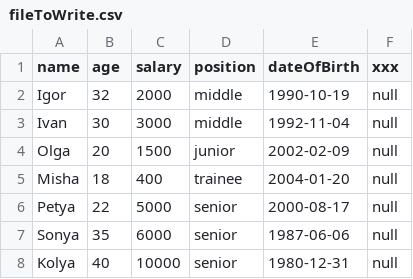
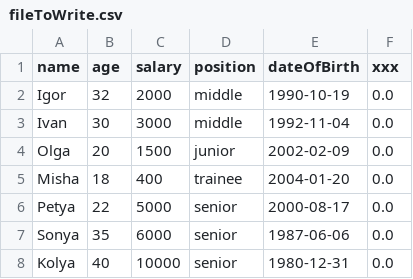
Before and after one commit to julivoloshyn/ormtask, a CSV file: src/main/resources/fileToWrite.csv, drawn as a sheet.

```diff
--- a/src/main/resources/fileToWrite.csv
+++ b/src/main/resources/fileToWrite.csv
@@ -1,8 +1,8 @@
 name, age, salary, position, dateOfBirth, xxx
-Igor, 32, 2000, middle, 1990-10-19, null
-Ivan, 30, 3000, middle, 1992-11-04, null
-Olga, 20, 1500, junior, 2002-02-09, null
-Misha, 18, 400, trainee, 2004-01-20, null
-Petya, 22, 5000, senior, 2000-08-17, null
-Sonya, 35, 6000, senior, 1987-06-06, null
-Kolya, 40, 10000, senior, 1980-12-31, null
+Igor, 32, 2000, middle, 1990-10-19, 0.0
+Ivan, 30, 3000, middle, 1992-11-04, 0.0
+Olga, 20, 1500, junior, 2002-02-09, 0.0
+Misha, 18, 400, trainee, 2004-01-20, 0.0
+Petya, 22, 5000, senior, 2000-08-17, 0.0
+Sonya, 35, 6000, senior, 1987-06-06, 0.0
+Kolya, 40, 10000, senior, 1980-12-31, 0.0
```
Also changed, not shown: 9 other files.
